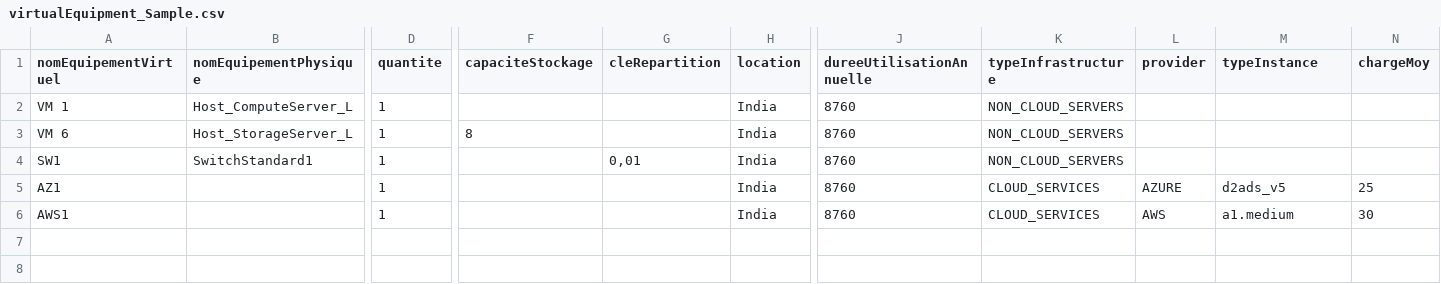
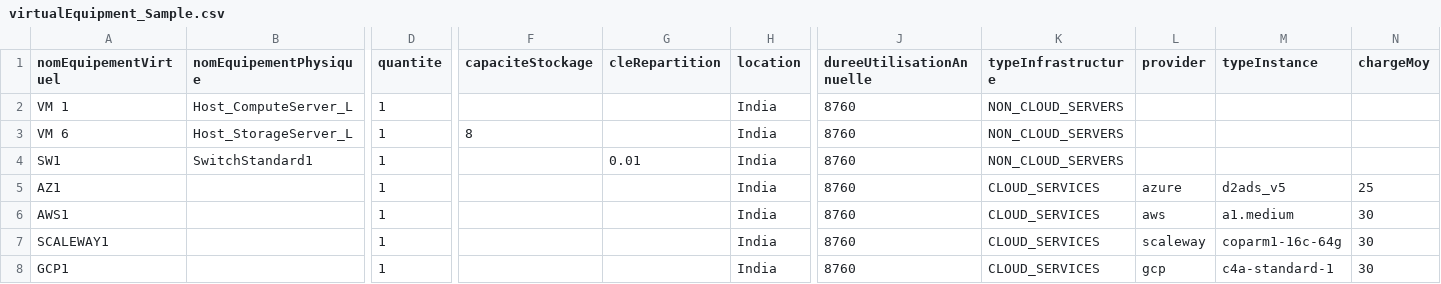
Before and after one commit to teamg4it/g4it, a CSV file: services/documentation/content/1-getting-started/1-getting-started-as-a-user/2-module-information-system/documents/virtualEquipment_Sample.csv, drawn as a sheet; only a part is shown, gaps mark what is left out; rows hold the shown columns only; the diff names each change by its address in the sheet, - before the commit and + after, or states it on an @@ line.

```diff
--- a/services/documentation/content/1-getting-started/1-getting-started-as-a-user/2-module-information-system/documents/virtualEquipment_Sample.csv
+++ b/services/documentation/content/1-getting-started/1-getting-started-as-a-user/2-module-information-system/documents/virtualEquipment_Sample.csv
-G4 (cleRepartition): 0,01
+G4 (cleRepartition): 0.01
-L5 (provider): AZURE
+L5 (provider): azure
-L6 (provider): AWS
+L6 (provider): aws
+row 7: SCALEWAY1 |  | 1 |  |  | India | 8760 | CLOUD_SERVICES | scaleway | coparm1-16c-64g | 30
+row 8: GCP1 |  | 1 |  |  | India | 8760 | CLOUD_SERVICES | gcp | c4a-standard-1 | 30
```
Also changed, not shown: 4 other files.
